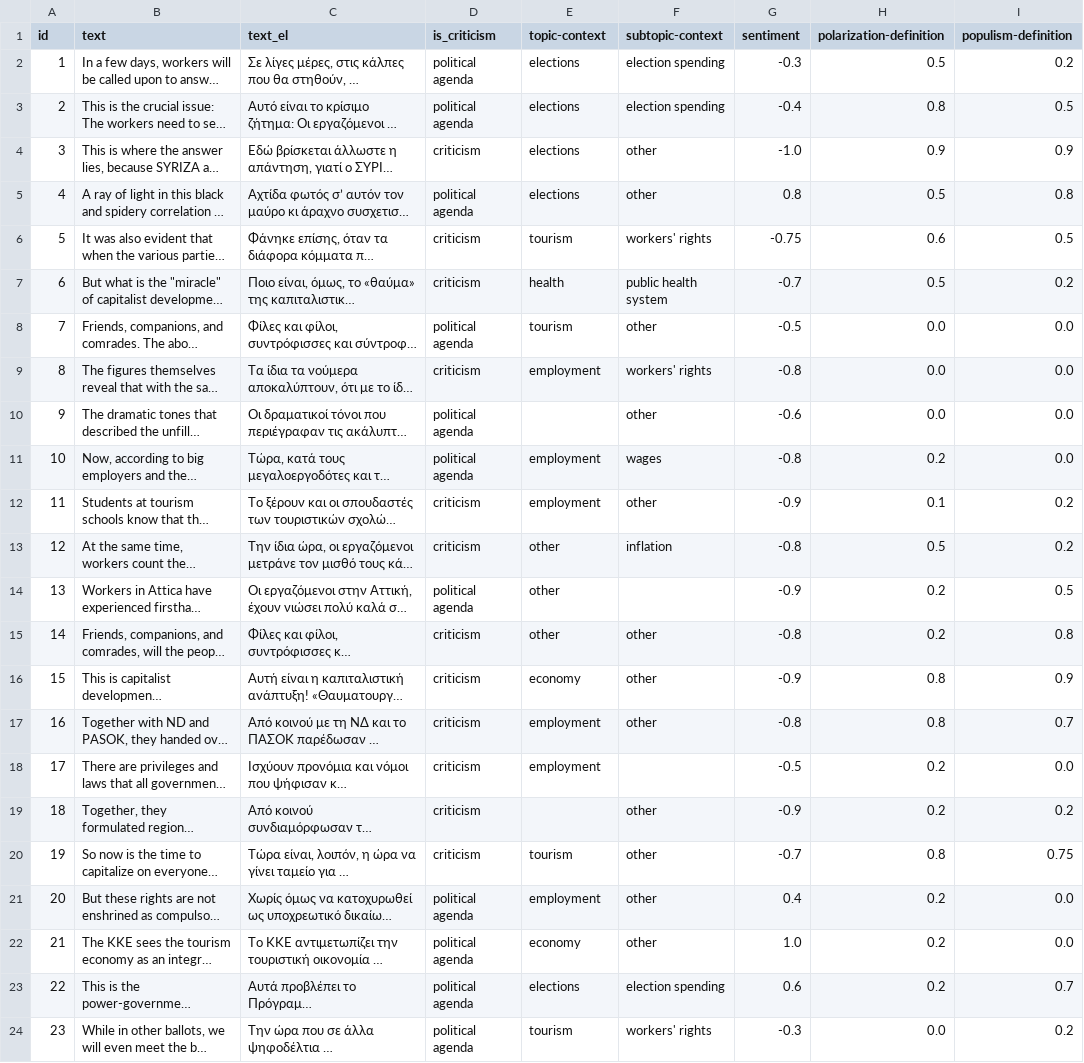
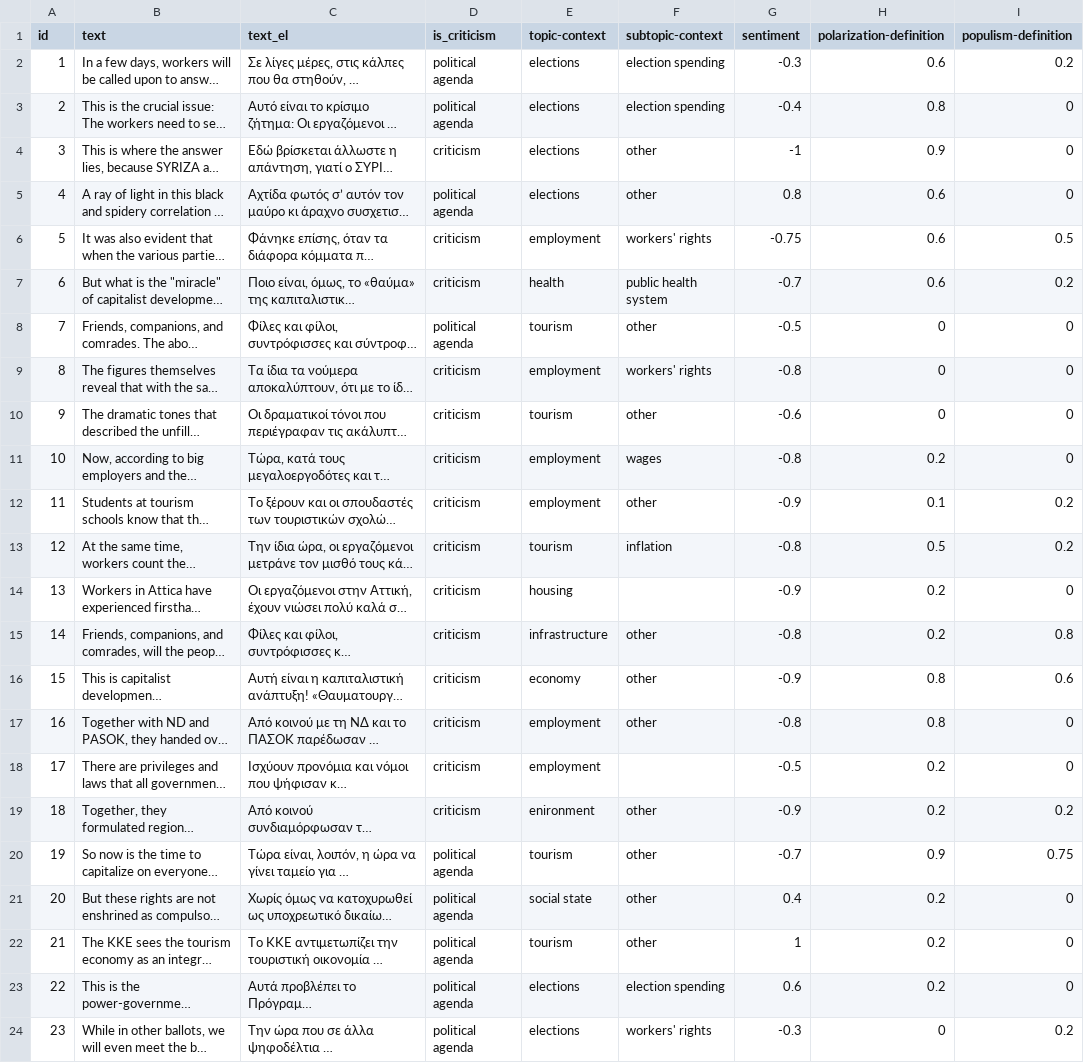
Before and after one commit to Datalab-AUTH/imedd-political-speech-data-test, a CSV file: pre-elections-2/Koutsoumpas/Koutsoumpas_2023_06_12_Athens/analysis/final/analysis_results_formatted.csv, drawn as a sheet; only a part is shown; long unchanged cells end in …; the diff covers the shown part only; the diff names each change by its address in the sheet, - before the commit and + after, or states it on an @@ line.

Commit message:
Updating results with fixed for speech Koutsoumpas_2023_06_12_Athens

```diff
--- a/pre-elections-2/Koutsoumpas/Koutsoumpas_2023_06_12_Athens/analysis/final/analysis_results_formatted.csv
+++ b/pre-elections-2/Koutsoumpas/Koutsoumpas_2023_06_12_Athens/analysis/final/analysis_results_formatted.csv
-H2 (polarization-definition): 0.5
+H2 (polarization-definition): 0.6
-I3 (populism-definition): 0.5
+I3 (populism-definition): 0
-G4 (sentiment): -1.0
+G4 (sentiment): -1
-I4 (populism-definition): 0.9
+I4 (populism-definition): 0
-H5 (polarization-definition): 0.5
+H5 (polarization-definition): 0.6
-I5 (populism-definition): 0.8
+I5 (populism-definition): 0
-E6 (topic-context): tourism
+E6 (topic-context): employment
-H7 (polarization-definition): 0.5
+H7 (polarization-definition): 0.6
-H8:H10 (polarization-definition): 0.0
+H8:H10 (polarization-definition): 0
-I8:I11 (populism-definition): 0.0
+I8:I11 (populism-definition): 0
-D10:D11 (is_criticism): political agenda
+D10:D11 (is_criticism): criticism
-E10 (topic-context): (empty)
+E10 (topic-context): tourism
-E13 (topic-context): other
+E13 (topic-context): tourism
-D14 (is_criticism): political agenda
+D14 (is_criticism): criticism
-E14 (topic-context): other
+E14 (topic-context): housing
-I14 (populism-definition): 0.5
+I14 (populism-definition): 0
-E15 (topic-context): other
+E15 (topic-context): infrastructure
-I16 (populism-definition): 0.9
+I16 (populism-definition): 0.6
-I17 (populism-definition): 0.7
+I17 (populism-definition): 0
-I18 (populism-definition): 0.0
+I18 (populism-definition): 0
-E19 (topic-context): (empty)
+E19 (topic-context): enironment
-D20 (is_criticism): criticism
+D20 (is_criticism): political agenda
-H20 (polarization-definition): 0.8
+H20 (polarization-definition): 0.9
-E21 (topic-context): employment
+E21 (topic-context): social state
-I21:I22 (populism-definition): 0.0
+I21:I22 (populism-definition): 0
-E22 (topic-context): economy
+E22 (topic-context): tourism
-G22 (sentiment): 1.0
+G22 (sentiment): 1
-I23 (populism-definition): 0.7
+I23 (populism-definition): 0
-E24 (topic-context): tourism
+E24 (topic-context): elections
-H24 (polarization-definition): 0.0
+H24 (polarization-definition): 0
```
Also changed, not shown: 6 edited cells elsewhere in this file, 19 other files.
